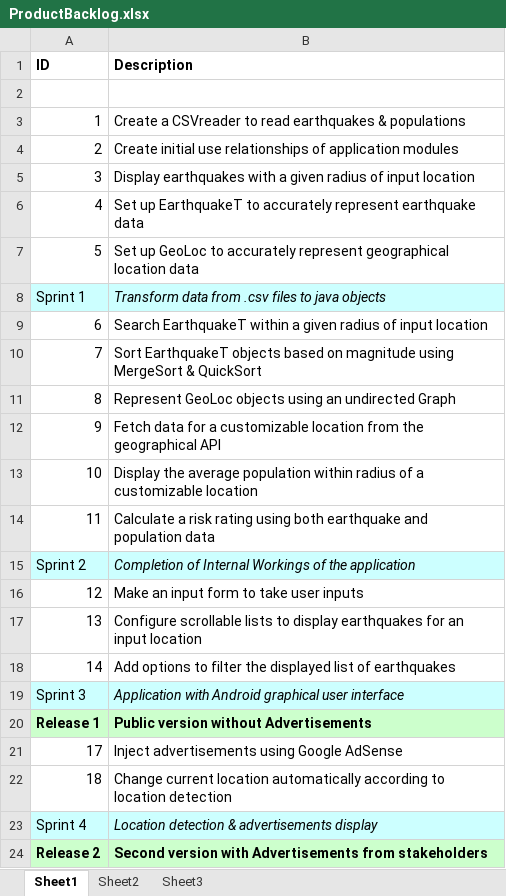
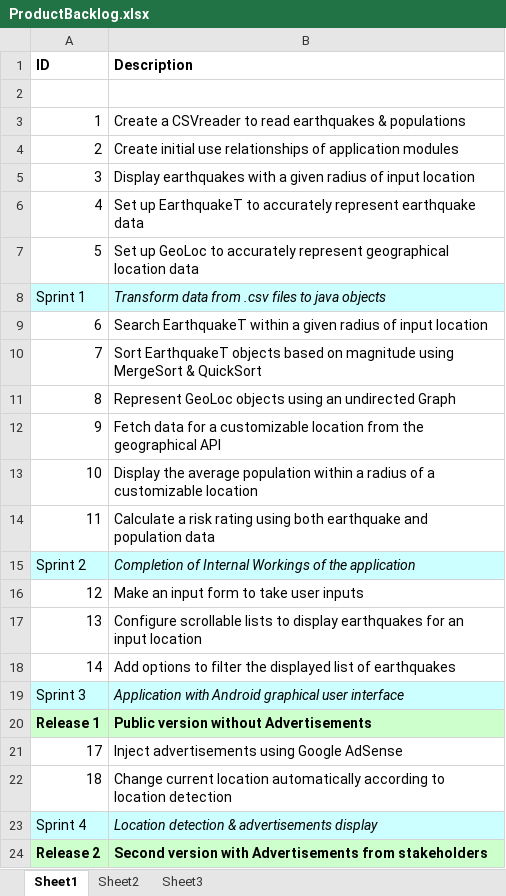
Before and after one commit to FangY2019/Earthquake_risk_assessment, an Excel workbook: Document/ProductBacklog.xlsx, sheet Sheet1, drawn as a sheet; values as stored, in another font and other column widths than the file's, no borders; the diff names each change by its address in the sheet, - before the commit and + after, or states it on an @@ line.

Commit message:
Edited 2

```diff
--- a/Document/ProductBacklog.xlsx (sheet Sheet1)
+++ b/Document/ProductBacklog.xlsx (sheet Sheet1)
-B13 (Description): …population within radius of…
+B13 (Description): …population within a radius of…
```
